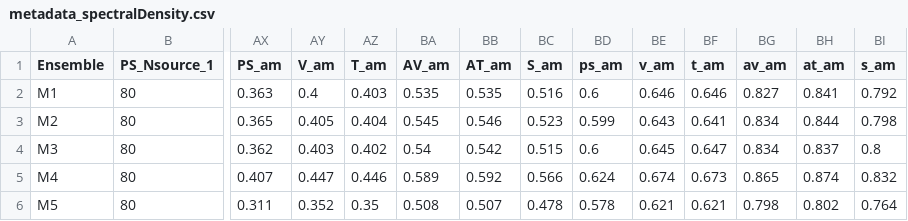
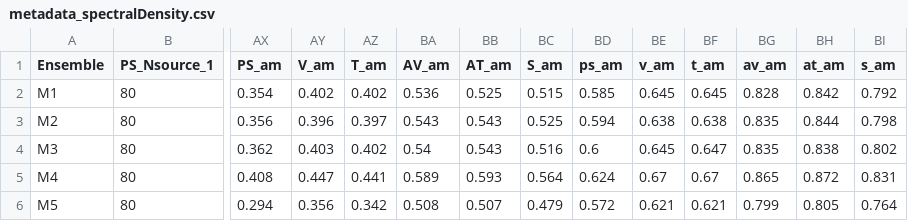
Before and after one commit to telos-collaboration/spectral_density_CB_mesons_2025, a CSV file: lsd_out/metadata/metadata_spectralDensity.csv, drawn as a sheet; only a part is shown, gaps mark what is left out; the diff names each change by its address in the sheet, - before the commit and + after, or states it on an @@ line.

```diff
--- a/lsd_out/metadata/metadata_spectralDensity.csv
+++ b/lsd_out/metadata/metadata_spectralDensity.csv
-AX2 (PS_am): 0.363
+AX2 (PS_am): 0.354
-AY2 (V_am): 0.4
+AY2 (V_am): 0.402
-AZ2 (T_am): 0.403
+AZ2 (T_am): 0.402
-BA2 (AV_am): 0.535
+BA2 (AV_am): 0.536
-BB2 (AT_am): 0.535
+BB2 (AT_am): 0.525
-BC2 (S_am): 0.516
+BC2 (S_am): 0.515
-BD2 (ps_am): 0.6
+BD2 (ps_am): 0.585
-BE2 (v_am): 0.646
+BE2 (v_am): 0.645
-BF2 (t_am): 0.646
+BF2 (t_am): 0.645
-BG2 (av_am): 0.827
+BG2 (av_am): 0.828
-BH2 (at_am): 0.841
+BH2 (at_am): 0.842
-AX3 (PS_am): 0.365
+AX3 (PS_am): 0.356
-AY3 (V_am): 0.405
+AY3 (V_am): 0.396
-AZ3 (T_am): 0.404
+AZ3 (T_am): 0.397
-BA3 (AV_am): 0.545
+BA3 (AV_am): 0.543
-BB3 (AT_am): 0.546
+BB3 (AT_am): 0.543
-BC3 (S_am): 0.523
+BC3 (S_am): 0.525
-BD3 (ps_am): 0.599
+BD3 (ps_am): 0.594
-BE3 (v_am): 0.643
+BE3 (v_am): 0.638
-BF3 (t_am): 0.641
+BF3 (t_am): 0.638
-BG3:BG4 (av_am): 0.834
+BG3:BG4 (av_am): 0.835
-BB4 (AT_am): 0.542
+BB4 (AT_am): 0.543
-BC4 (S_am): 0.515
+BC4 (S_am): 0.516
-BH4 (at_am): 0.837
+BH4 (at_am): 0.838
-BI4 (s_am): 0.8
+BI4 (s_am): 0.802
-AX5 (PS_am): 0.407
+AX5 (PS_am): 0.408
-AZ5 (T_am): 0.446
+AZ5 (T_am): 0.441
-BB5 (AT_am): 0.592
+BB5 (AT_am): 0.593
-BC5 (S_am): 0.566
+BC5 (S_am): 0.564
-BE5 (v_am): 0.674
+BE5 (v_am): 0.67
-BF5 (t_am): 0.673
+BF5 (t_am): 0.67
-BH5 (at_am): 0.874
+BH5 (at_am): 0.872
-BI5 (s_am): 0.832
+BI5 (s_am): 0.831
-AX6 (PS_am): 0.311
+AX6 (PS_am): 0.294
-AY6 (V_am): 0.352
+AY6 (V_am): 0.356
-AZ6 (T_am): 0.35
+AZ6 (T_am): 0.342
-BC6 (S_am): 0.478
+BC6 (S_am): 0.479
-BD6 (ps_am): 0.578
+BD6 (ps_am): 0.572
-BG6 (av_am): 0.798
+BG6 (av_am): 0.799
-BH6 (at_am): 0.802
+BH6 (at_am): 0.805
```
Also changed, not shown: lsd_out/metadata/ratioguesses_spectrum.csv.
